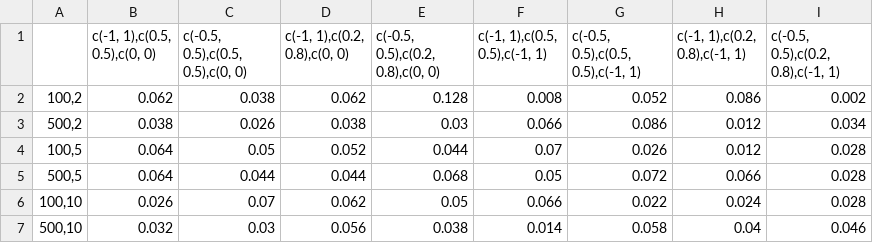
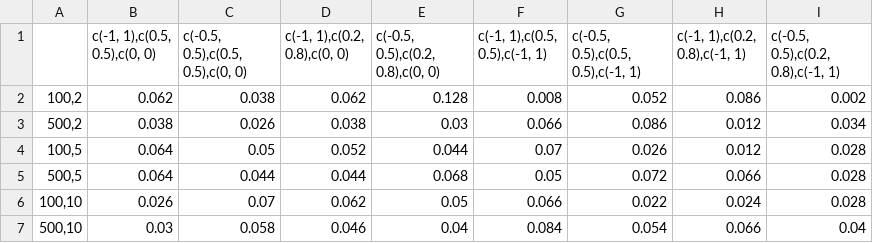
Before and after one commit to JasmineHao/normalRegPanelMix, a CSV file: experiment/sizeTest/sizeTestM2Regressor.csv, drawn as a sheet; the diff names each change by its address in the sheet, - before the commit and + after, or states it on an @@ line.

```diff
--- a/experiment/sizeTest/sizeTestM2Regressor.csv
+++ b/experiment/sizeTest/sizeTestM2Regressor.csv
-B7 (c(-1, 1),c(0.5, 0.5),c(0, 0)): 0.032
+B7 (c(-1, 1),c(0.5, 0.5),c(0, 0)): 0.03
-C7 (c(-0.5, 0.5),c(0.5, 0.5),c(0, 0)): 0.03
+C7 (c(-0.5, 0.5),c(0.5, 0.5),c(0, 0)): 0.058
-D7 (c(-1, 1),c(0.2, 0.8),c(0, 0)): 0.056
+D7 (c(-1, 1),c(0.2, 0.8),c(0, 0)): 0.046
-E7 (c(-0.5, 0.5),c(0.2, 0.8),c(0, 0)): 0.038
+E7 (c(-0.5, 0.5),c(0.2, 0.8),c(0, 0)): 0.04
-F7 (c(-1, 1),c(0.5, 0.5),c(-1, 1)): 0.014
+F7 (c(-1, 1),c(0.5, 0.5),c(-1, 1)): 0.084
-G7: 0.058
+G7: 0.054
-H7 (c(-1, 1),c(0.2, 0.8),c(-1, 1)): 0.04
+H7 (c(-1, 1),c(0.2, 0.8),c(-1, 1)): 0.066
-I7: 0.046
+I7: 0.04
```
Also changed, not shown: 4 other files.
